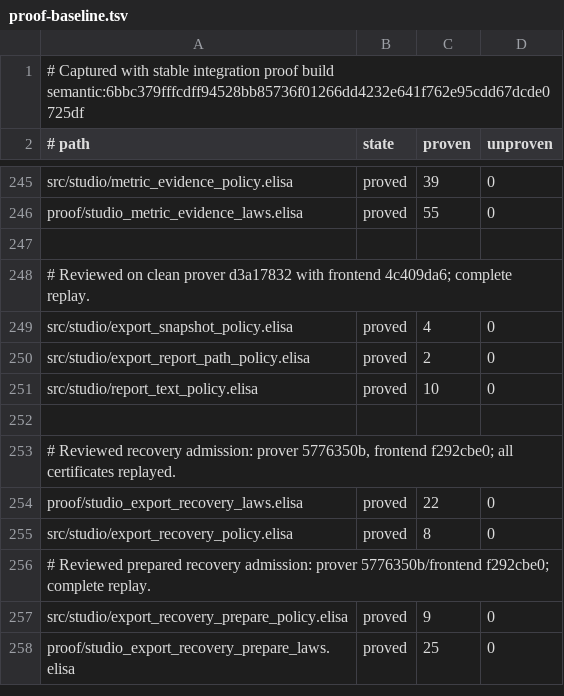
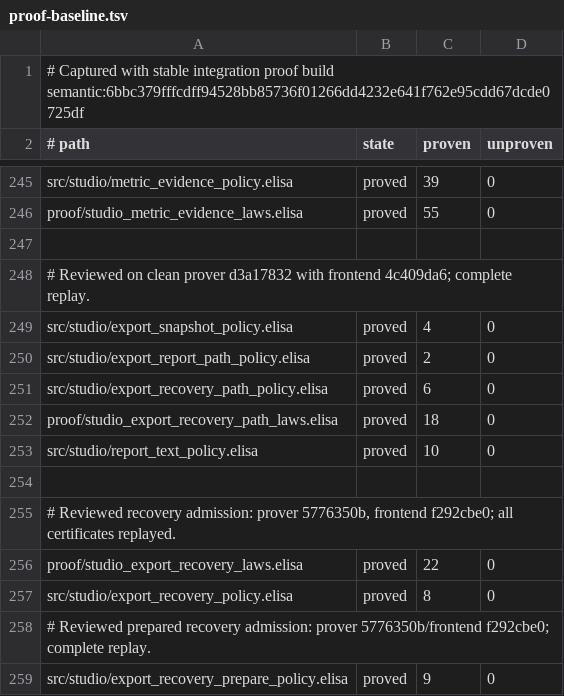
Before and after one commit to torarinvik/mocap-cleaner, a TSV file: scripts/proof-baseline.tsv, drawn as a sheet; only a part is shown, gaps mark what is left out; the shorter side is filled out with more unchanged rows; the diff names each change by its address in the sheet, - before the commit and + after, or states it on an @@ line.

Commit message:
proof: record clean independently replayed recovery path closure

```diff
--- a/scripts/proof-baseline.tsv
+++ b/scripts/proof-baseline.tsv
+row 251: src/studio/export_recovery_path_policy.elisa | proved | 6 | 0
+row 252: proof/studio_export_recovery_path_laws.elisa | proved | 18 | 0
```
Also changed, not shown: 1 other file.
